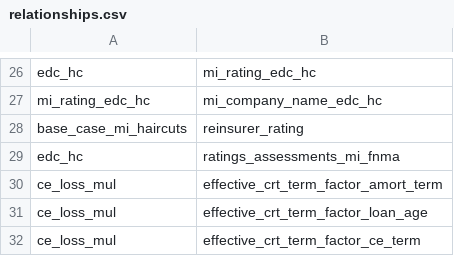
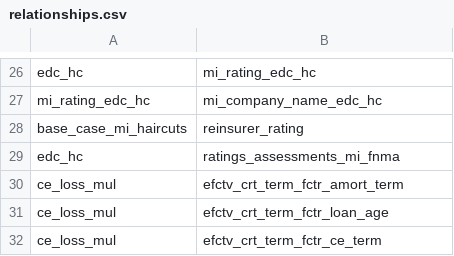
Before and after one commit to ebrire/neo4j, a CSV file: relationships.csv, drawn as a sheet; only a part is shown, gaps mark what is left out.

Commit message:
Update relationships.csv

```diff
--- a/relationships.csv
+++ b/relationships.csv
@@ -29,4 +29,4 @@ base_case_mi_haircuts,reinsurer_rating
 edc_hc,ratings_assessments_mi_fnma
-ce_loss_mul,effective_crt_term_factor_amort_term
-ce_loss_mul,effective_crt_term_factor_loan_age
-ce_loss_mul,effective_crt_term_factor_ce_term
+ce_loss_mul,efctv_crt_term_fctr_amort_term
+ce_loss_mul,efctv_crt_term_fctr_loan_age
+ce_loss_mul,efctv_crt_term_fctr_ce_term
```
